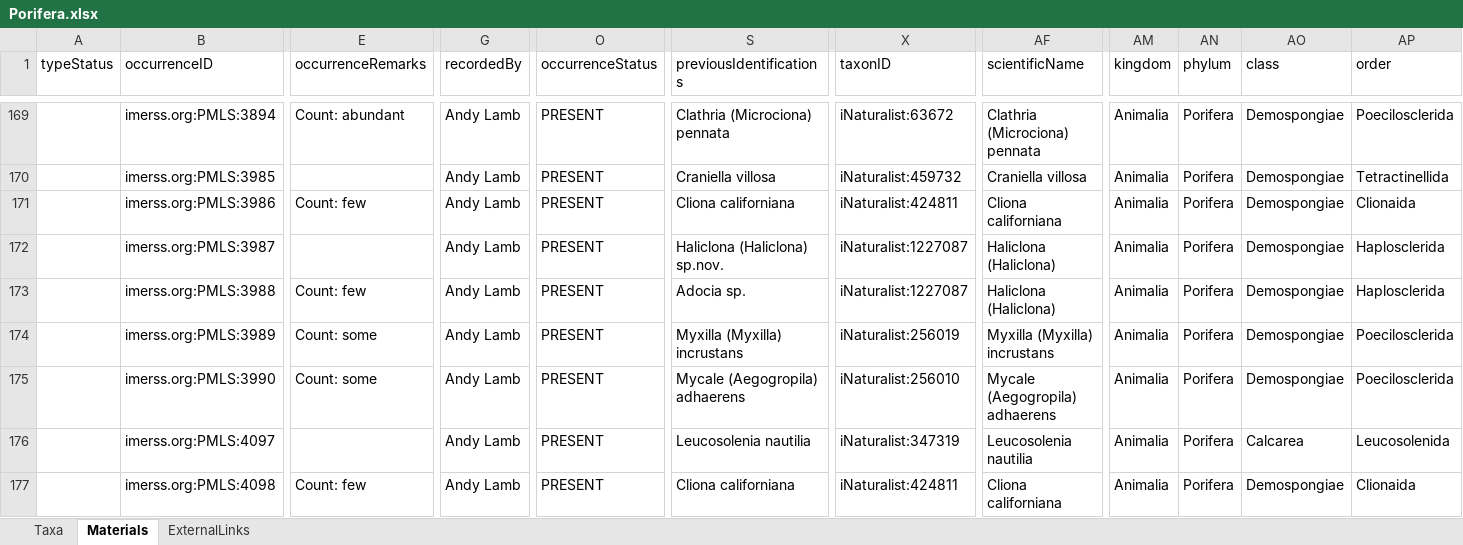
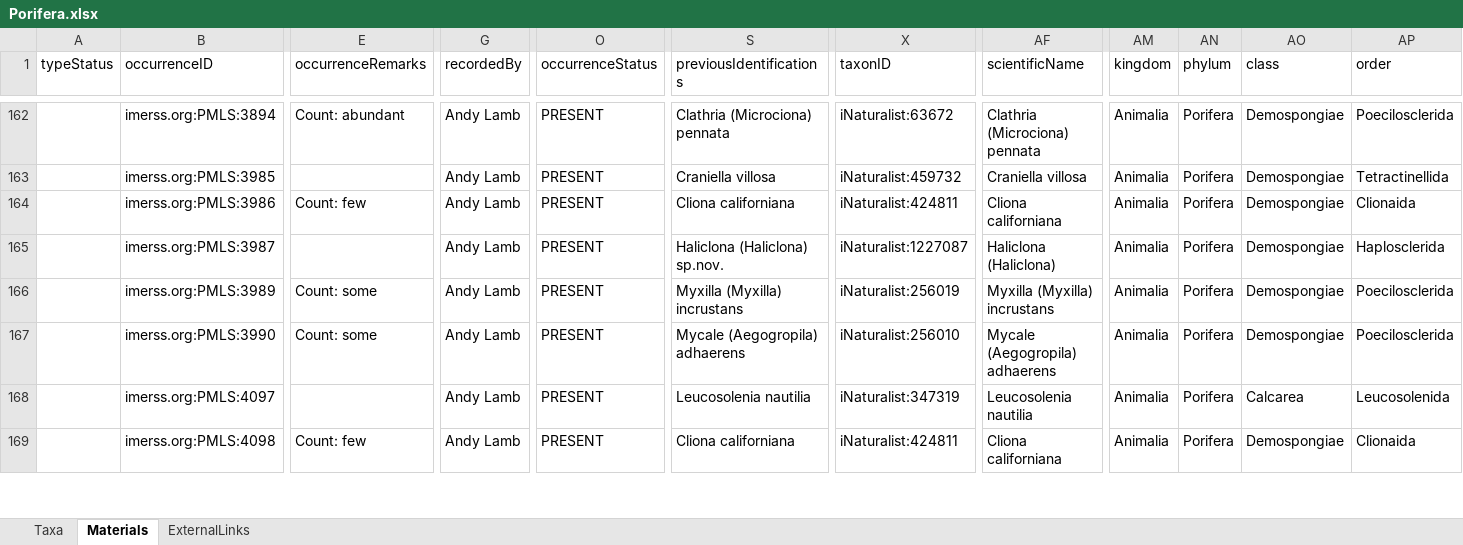
Before and after one commit to IMERSS/imerss-bioinfo, an Excel workbook: data/dataPaper-I-in/arphified/Porifera.xlsx, sheet Materials, drawn as a sheet; only a part is shown, gaps mark what is left out; values as stored, in another font and other column widths than the file's, no borders; rows hold the shown columns only; the diff covers the shown part only; the diff names each change by its address in the sheet, - before the commit and + after, or states it on an @@ line.

Commit message:
Correction of final 6 unaccepted taxa found in post-submission review of data paper. Removal of all "Adocia" records from PMLS dataset

```diff
--- a/data/dataPaper-I-in/arphified/Porifera.xlsx (sheet Materials)
+++ b/data/dataPaper-I-in/arphified/Porifera.xlsx (sheet Materials)
-row 173:  | imerss.org:PMLS:3988 | Count: few | Andy Lamb | PRESENT | Adocia sp. | iNaturalist:1227087 | Haliclona (Haliclona) | Animalia | Porifera | Demospongiae | Haplosclerida
```
Also changed, not shown: 32 removed rows elsewhere in this sheet, data/dataPaper-I-in/arphified/Annelida.xlsx, data/dataPaper-I-in/arphified/Bryozoa.xlsx, 33 other files.
